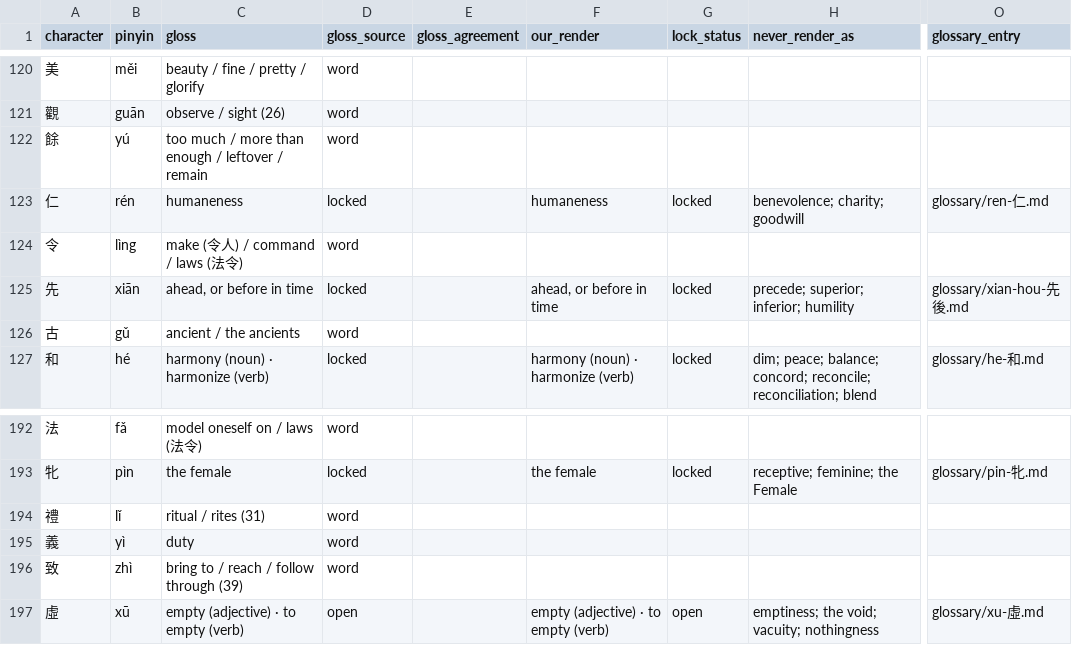
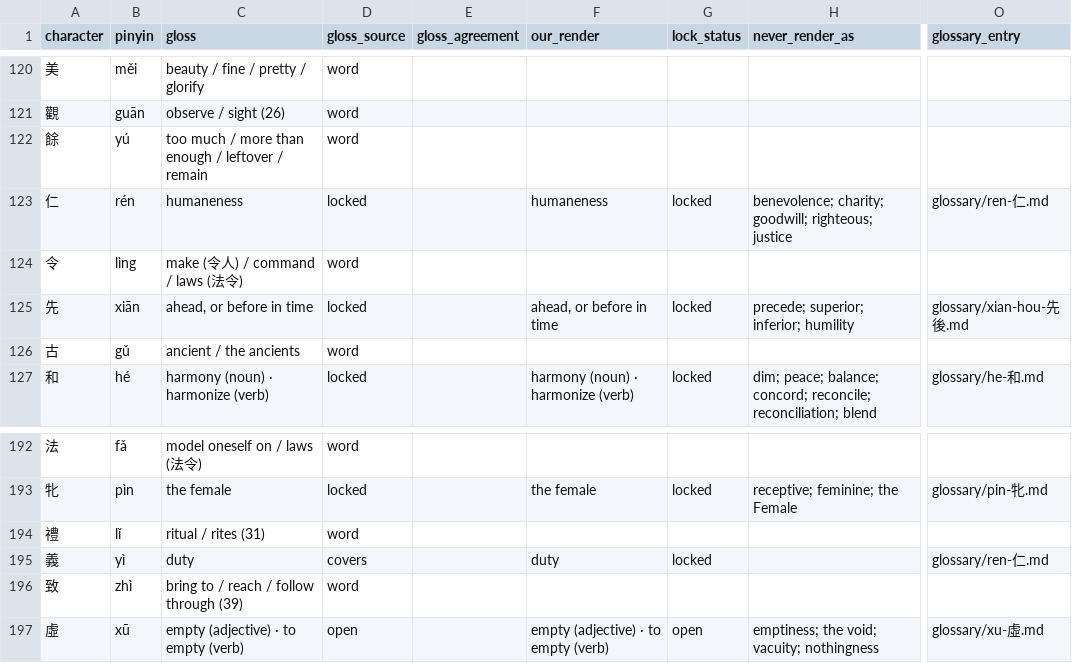
Before and after one commit to opencosmos-ai/taoteching, a CSV file: data/characters.csv, drawn as a sheet; only a part is shown, gaps mark what is left out; the diff names each change by its address in the sheet, - before the commit and + after, or states it on an @@ line.

```diff
--- a/data/characters.csv
+++ b/data/characters.csv
-H123 (never_render_as): benevolence; charity; goodwill
+H123 (never_render_as): benevolence; charity; goodwill; righteous; justice
-D195 (gloss_source): word
+D195 (gloss_source): covers
-F195 (our_render): (empty)
+F195 (our_render): duty
-G195 (lock_status): (empty)
+G195 (lock_status): locked
-O195 (glossary_entry): (empty)
+O195 (glossary_entry): glossary/ren-仁.md
```
Also changed, not shown: data/character-anatomy.csv, data/locked-renderings.csv, 9 other files.
